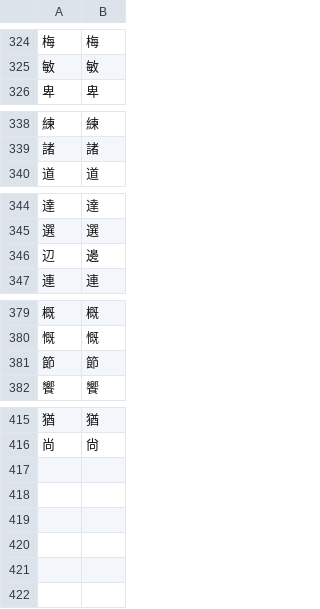
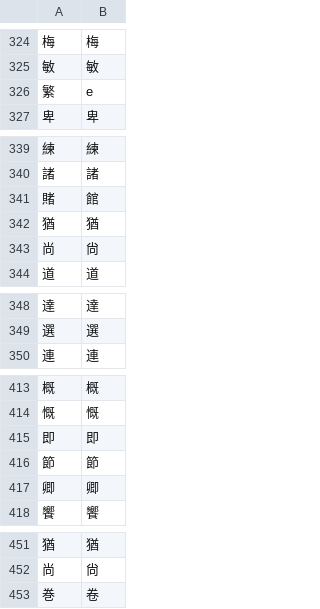
Before and after one commit to Dimyauwin/Koukijitentai-converter, a CSV file: kanji_data.csv, drawn as a sheet; only a part is shown, gaps mark what is left out; removed rows and columns are numbered as before the commit, all else as after; the diff covers the shown part only; the diff names each change by its address in the sheet, - before the commit and + after, or states it on an @@ line.

```diff
--- a/kanji_data.csv
+++ b/kanji_data.csv
+row 326: 繁 | e
+row 341: 賭 | 館
+row 342: 猶 | 猶
+row 343: 尚 | 尙
-row 346: 辺 | 邊
+row 415: 即 | 即
+row 417: 卿 | 卿
+row 453: 巻 | 卷
```
Also changed, not shown: 31 added rows and 1 edited cell elsewhere in this file.
